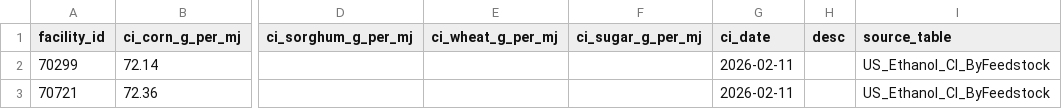
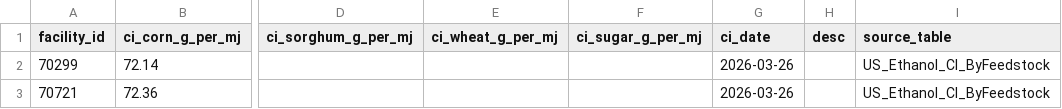
Before and after one commit to Ehakmiller/ELHApp-backend, a CSV file: docs/static_data/LCFS/lcfs_missing_proc_facilities.csv, drawn as a sheet; only a part is shown, gaps mark what is left out; the diff names each change by its address in the sheet, - before the commit and + after, or states it on an @@ line.

```diff
--- a/docs/static_data/LCFS/lcfs_missing_proc_facilities.csv
+++ b/docs/static_data/LCFS/lcfs_missing_proc_facilities.csv
-G2:G3 (ci_date): 2026-02-11
+G2:G3 (ci_date): 2026-03-26
```
Also changed, not shown: docs/static_data/LCFS/lcfs_missing_ci_facilities.csv, 12 other files.
